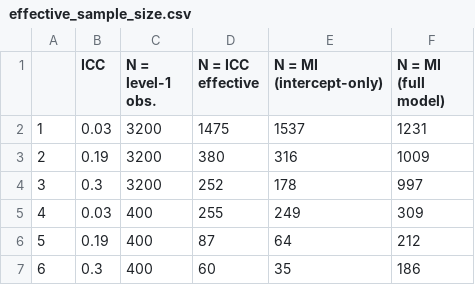
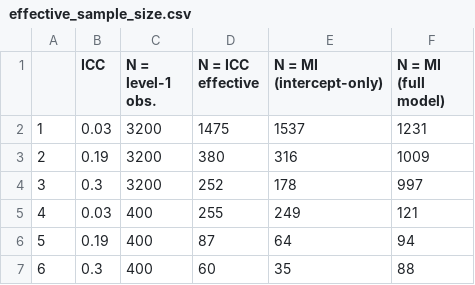
Before and after one commit to sekulovskin/research-archive-masters-thesis, a CSV file: Output/effective_sample_size.csv, drawn as a sheet.

```diff
--- a/Output/effective_sample_size.csv
+++ b/Output/effective_sample_size.csv
@@ -4,4 +4,4 @@
 "3",0.3,3200,252,178,997
-"4",0.03,400,255,249,309
-"5",0.19,400,87,64,212
-"6",0.3,400,60,35,186
+"4",0.03,400,255,249,121
+"5",0.19,400,87,64,94
+"6",0.3,400,60,35,88
```
Also changed, not shown: 13 other files.
